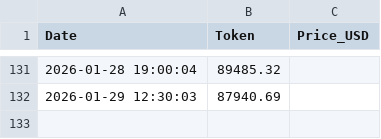
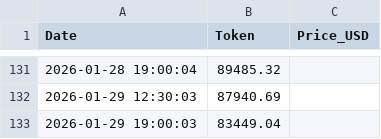
Before and after one commit to SHdarwin/token-price-logger, a CSV file: data/prices.csv, drawn as a sheet; only a part is shown, gaps mark what is left out; the diff names each change by its address in the sheet, - before the commit and + after, or states it on an @@ line.

Commit message:
Auto update price 2026-01-29 21:00:03

```diff
--- a/data/prices.csv
+++ b/data/prices.csv
+row 133: 2026-01-29 19:00:03 | 83449.04
```
Also changed, not shown: 1 other file.
